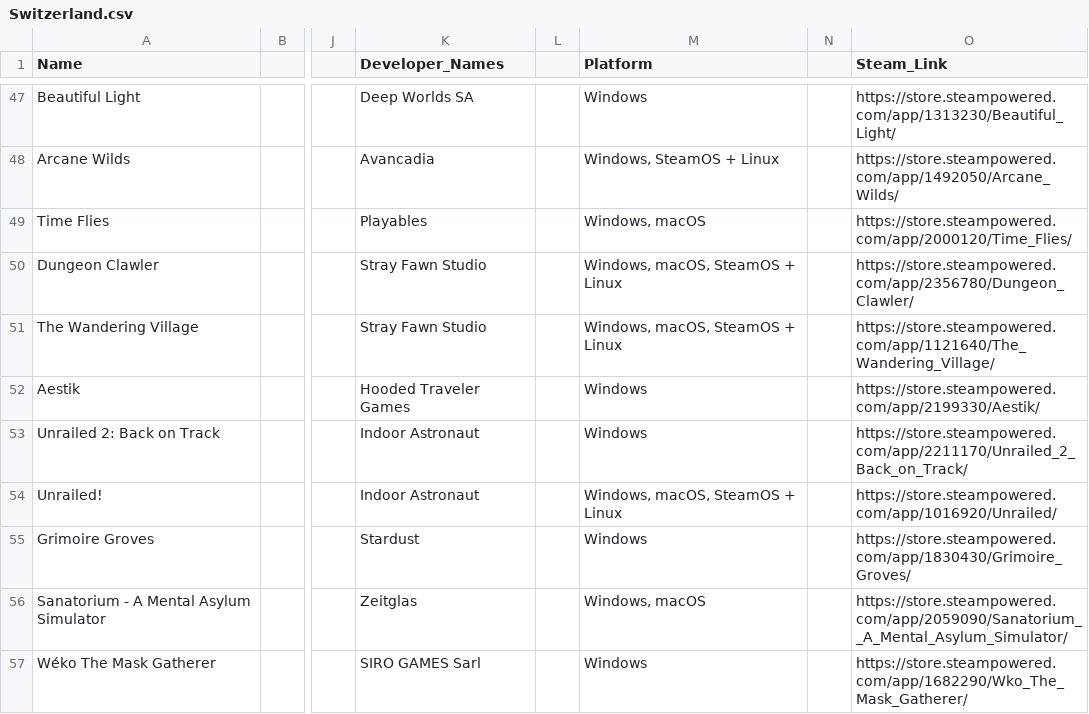
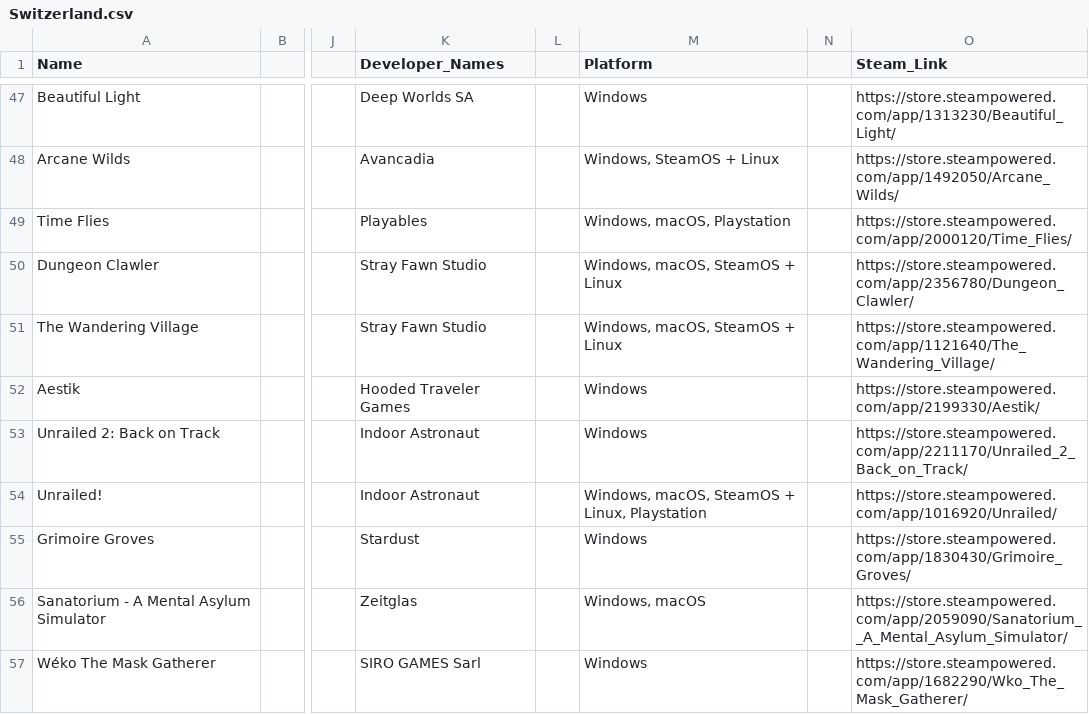
Before and after one commit to jdiaz97/wherearethe.games, a CSV file: export/Switzerland.csv, drawn as a sheet; only a part is shown, gaps mark what is left out; the diff covers the shown part only; the diff names each change by its address in the sheet, - before the commit and + after, or states it on an @@ line.

```diff
--- a/export/Switzerland.csv
+++ b/export/Switzerland.csv
-M49 (Platform): Windows, macOS
+M49 (Platform): Windows, macOS, Playstation
-M54 (Platform): Windows, macOS, SteamOS + Linux
+M54 (Platform): Windows, macOS, SteamOS + Linux, Playstation
```
Also changed, not shown: 13 edited cells elsewhere in this file, export/Sweden.csv, 2 other files.
